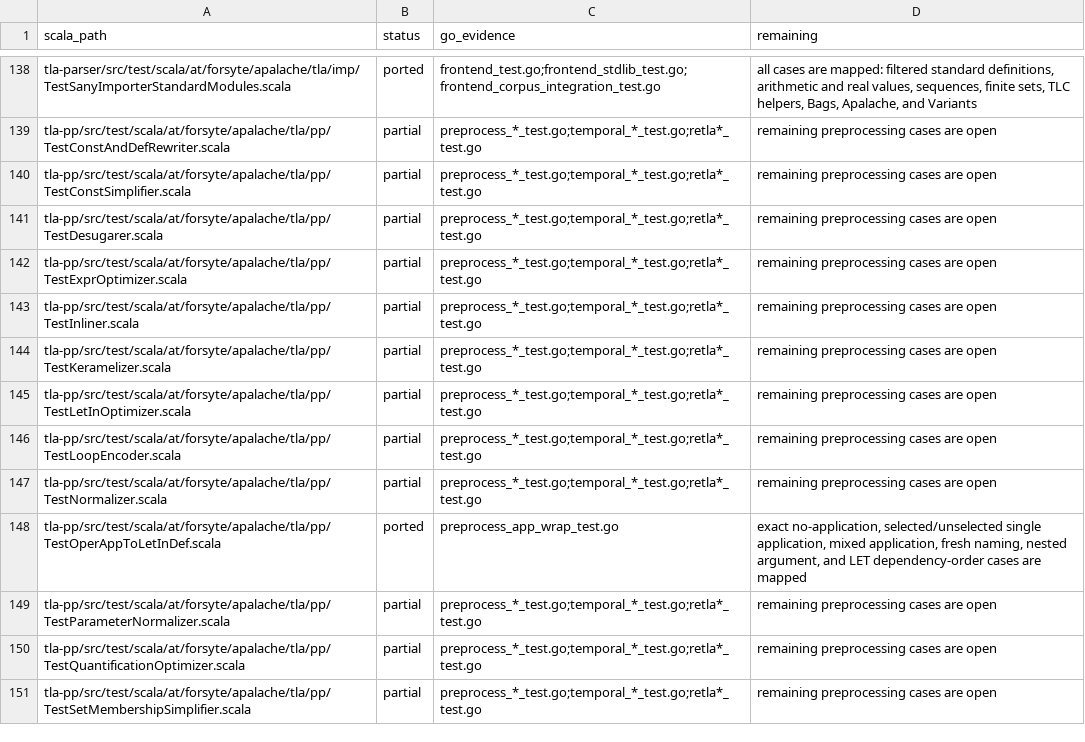
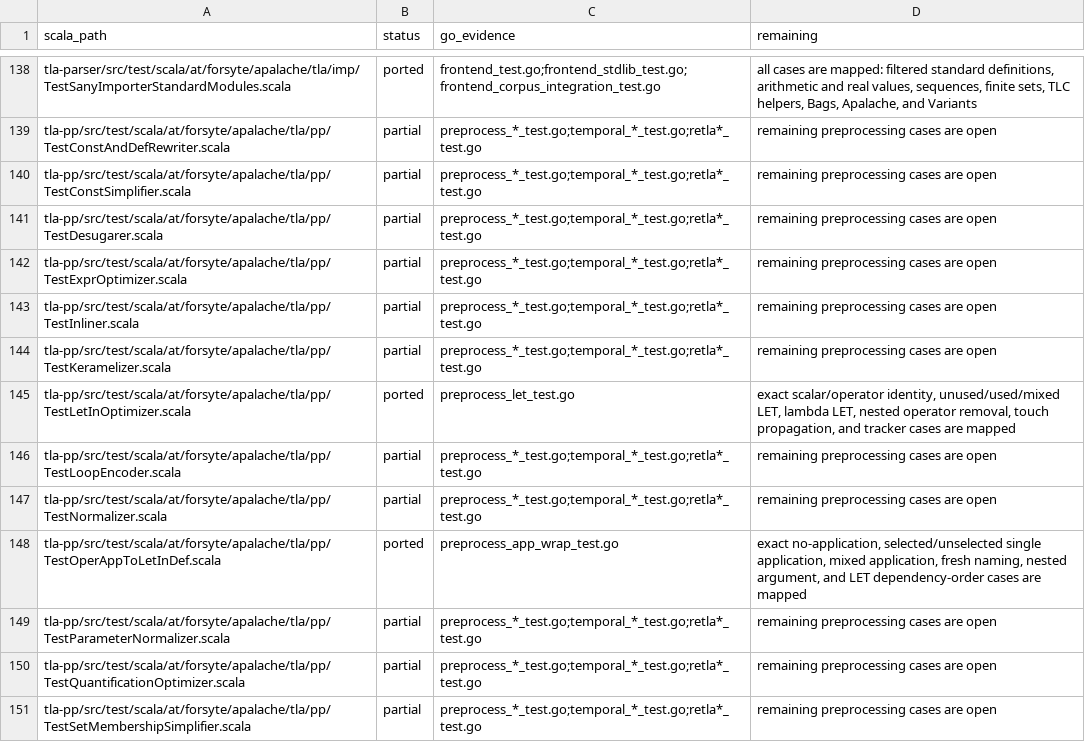
Before and after one commit to glycerine/apalache-go, a TSV file: pkg/SCALA_TEST_MANIFEST.tsv, drawn as a sheet; only a part is shown, gaps mark what is left out.

```diff
--- a/pkg/SCALA_TEST_MANIFEST.tsv
+++ b/pkg/SCALA_TEST_MANIFEST.tsv
@@ -144,3 +144,3 @@ tla-pp/src/test/scala/at/forsyte/apalache/tla/pp/TestInliner.scala	partial	prepr
 tla-pp/src/test/scala/at/forsyte/apalache/tla/pp/TestKeramelizer.scala	partial	preprocess_*_test.go;temporal_*_test.go;retla*_test.go	remaining preprocessing cases are open
-tla-pp/src/test/scala/at/forsyte/apalache/tla/pp/TestLetInOptimizer.scala	partial	preprocess_*_test.go;temporal_*_test.go;retla*_test.go	remaining preprocessing cases are open
+tla-pp/src/test/scala/at/forsyte/apalache/tla/pp/TestLetInOptimizer.scala	ported	preprocess_let_test.go	exact scalar/operator identity, unused/used/mixed LET, lambda LET, nested operator removal, touch propagation, and tracker cases are mapped
 tla-pp/src/test/scala/at/forsyte/apalache/tla/pp/TestLoopEncoder.scala	partial	preprocess_*_test.go;temporal_*_test.go;retla*_test.go	remaining preprocessing cases are open
```
Also changed, not shown: pkg/SCALA_PORT_MANIFEST.tsv, 1 other file.
